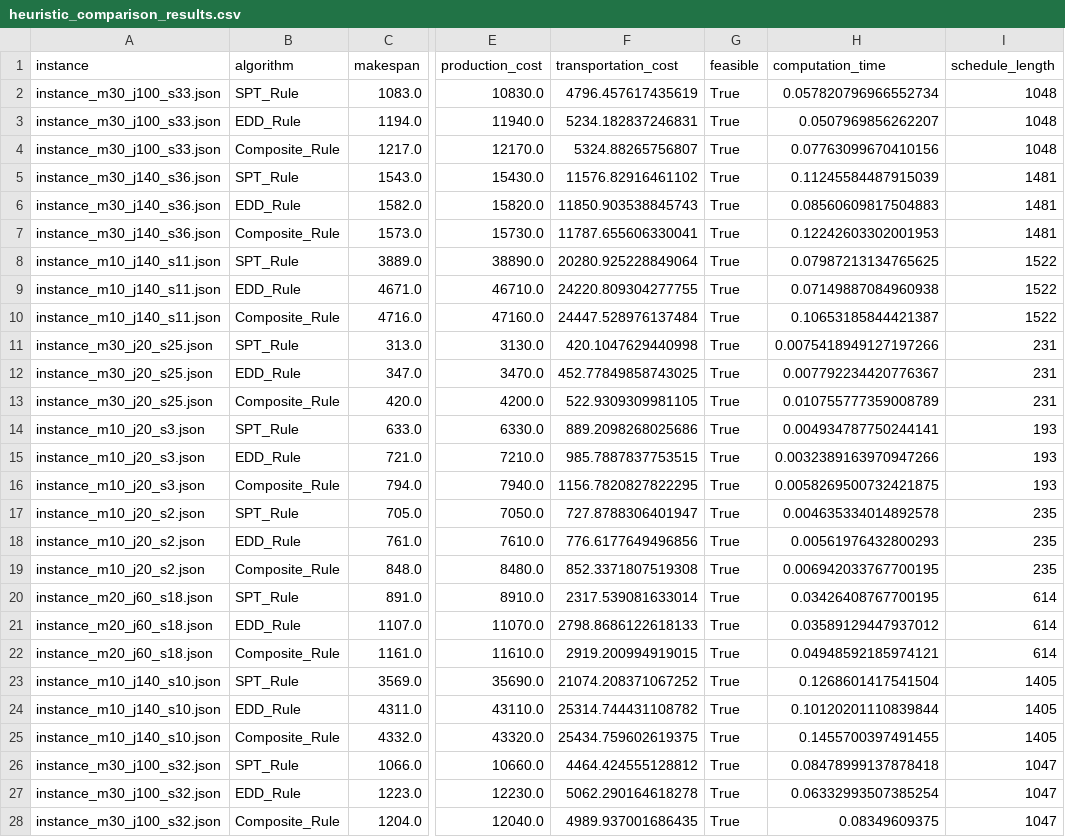
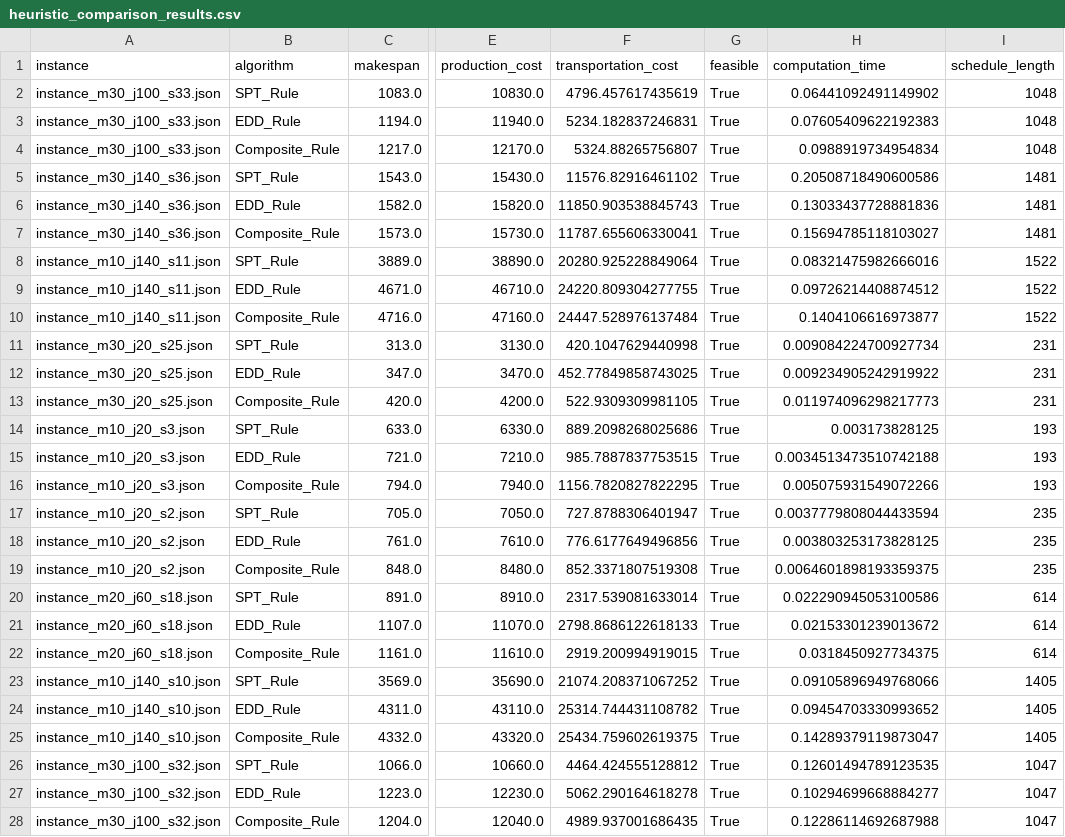
Before and after one commit to siwenLiu67/strongCat, a CSV file: results/heuristic_comparison_results.csv, drawn as a sheet; only a part is shown, gaps mark what is left out; the diff covers the shown part only; the diff names each change by its address in the sheet, - before the commit and + after, or states it on an @@ line.

```diff
--- a/results/heuristic_comparison_results.csv
+++ b/results/heuristic_comparison_results.csv
-H2 (computation_time): 0.057820796966552734
+H2 (computation_time): 0.06441092491149902
-H3 (computation_time): 0.0507969856262207
+H3 (computation_time): 0.07605409622192383
-H4 (computation_time): 0.07763099670410156
+H4 (computation_time): 0.0988919734954834
-H5 (computation_time): 0.11245584487915039
+H5 (computation_time): 0.20508718490600586
-H6 (computation_time): 0.08560609817504883
+H6 (computation_time): 0.13033437728881836
-H7 (computation_time): 0.12242603302001953
+H7 (computation_time): 0.15694785118103027
-H8 (computation_time): 0.07987213134765625
+H8 (computation_time): 0.08321475982666016
-H9 (computation_time): 0.07149887084960938
+H9 (computation_time): 0.09726214408874512
-H10 (computation_time): 0.10653185844421387
+H10 (computation_time): 0.1404106616973877
-H11 (computation_time): 0.0075418949127197266
+H11 (computation_time): 0.009084224700927734
-H12 (computation_time): 0.007792234420776367
+H12 (computation_time): 0.009234905242919922
-H13 (computation_time): 0.010755777359008789
+H13 (computation_time): 0.011974096298217773
-H14 (computation_time): 0.004934787750244141
+H14 (computation_time): 0.003173828125
-H15 (computation_time): 0.0032389163970947266
+H15 (computation_time): 0.0034513473510742188
-H16 (computation_time): 0.0058269500732421875
+H16 (computation_time): 0.005075931549072266
-H17 (computation_time): 0.004635334014892578
+H17 (computation_time): 0.0037779808044433594
-H18 (computation_time): 0.00561976432800293
+H18 (computation_time): 0.003803253173828125
-H19 (computation_time): 0.006942033767700195
+H19 (computation_time): 0.0064601898193359375
-H20 (computation_time): 0.03426408767700195
+H20 (computation_time): 0.022290945053100586
-H21 (computation_time): 0.03589129447937012
+H21 (computation_time): 0.02153301239013672
-H22 (computation_time): 0.04948592185974121
+H22 (computation_time): 0.0318450927734375
-H23 (computation_time): 0.1268601417541504
+H23 (computation_time): 0.09105896949768066
-H24 (computation_time): 0.10120201110839844
+H24 (computation_time): 0.09454703330993652
-H25 (computation_time): 0.1455700397491455
+H25 (computation_time): 0.14289379119873047
-H26 (computation_time): 0.08478999137878418
+H26 (computation_time): 0.12601494789123535
-H27 (computation_time): 0.06332993507385254
+H27 (computation_time): 0.10294699668884277
-H28 (computation_time): 0.08349609375
+H28 (computation_time): 0.12286114692687988
```
Also changed, not shown: 81 edited cells elsewhere in this file, 7 other files.
